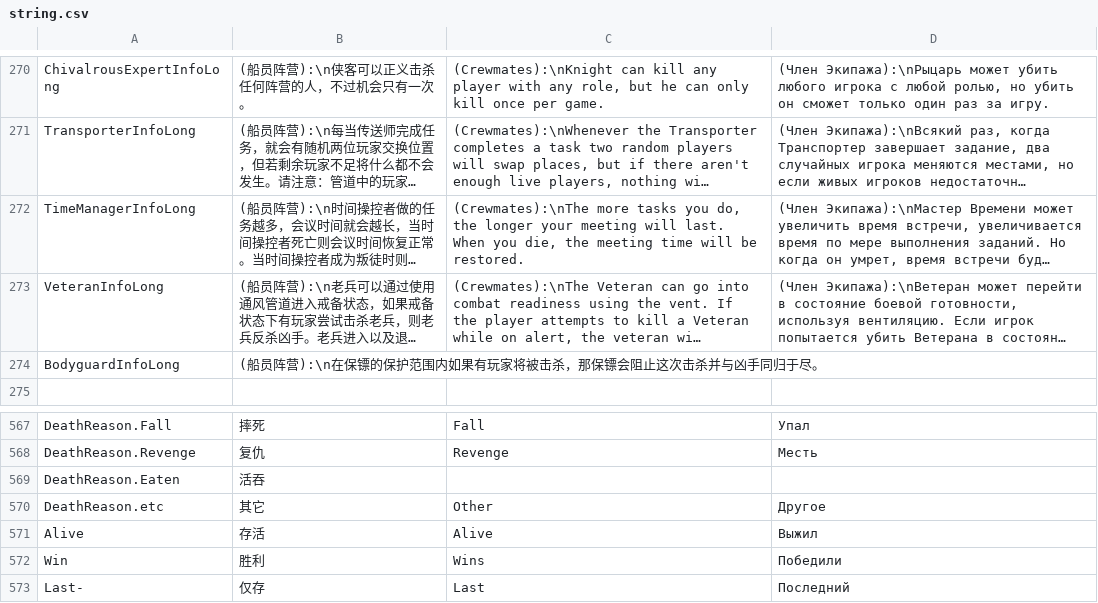
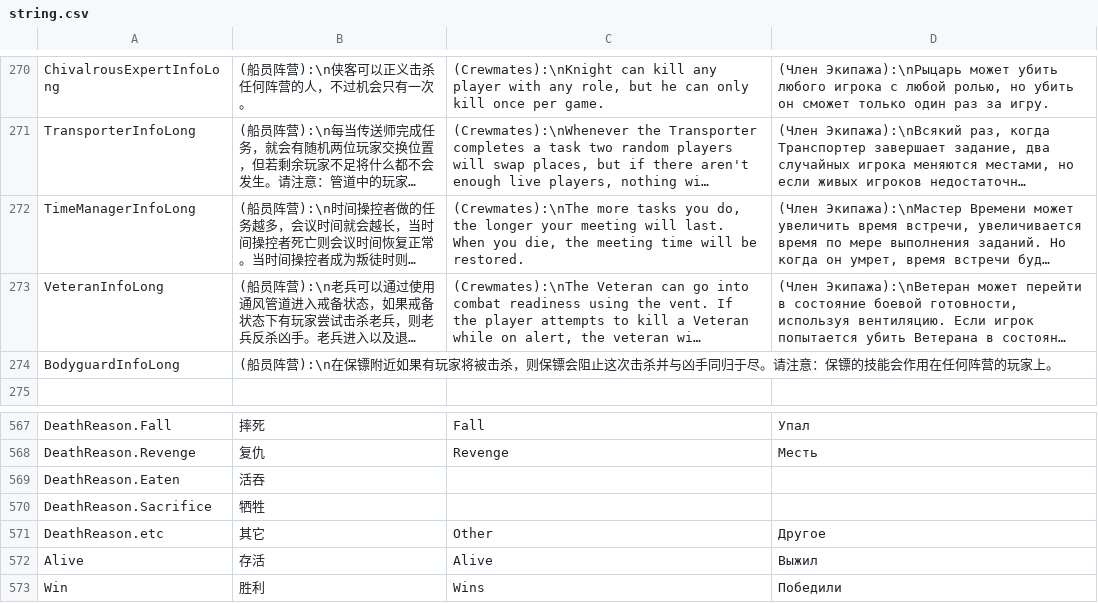
Before and after one commit to tukasa0001/TownOfHost, a CSV file: Resources/string.csv, drawn as a sheet; only a part is shown, gaps mark what is left out; the shorter side is filled out with more unchanged rows; long unchanged cells end in …; the diff names each change by its address in the sheet, - before the commit and + after, or states it on an @@ line.

```diff
--- a/Resources/string.csv
+++ b/Resources/string.csv
-B274: …):\n在保镖的保护范围内如果有玩家将被击杀，那保镖会阻止这次击杀并与凶手同归于尽。
+B274: …):\n在保镖附近如果有玩家将被击杀，则保镖会阻止这次击杀并与凶手同归于尽。请注意：保镖的技能会作用在任何阵营的玩家上。
+row 570: DeathReason.Sacrifice | 牺牲
```
Also changed, not shown: 4 other files.
